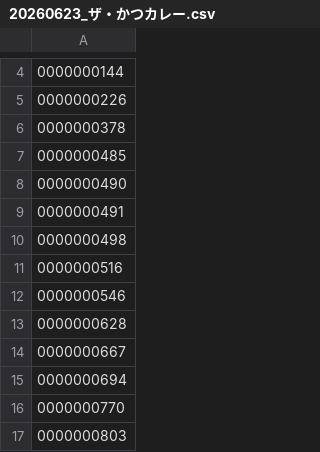
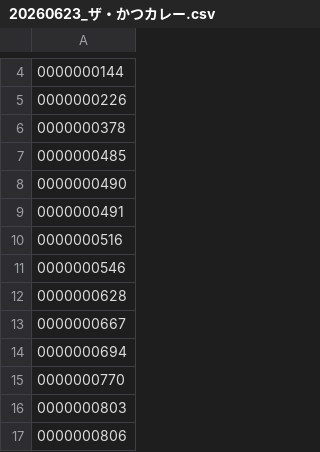
Before and after one commit to yykuso/matsuyafoodsmap, a CSV file: data/20260623_ザ・かつカレー.csv, drawn as a sheet; only a part is shown, gaps mark what is left out; the shorter side is filled out with more unchanged rows.

```diff
--- a/data/20260623_ザ・かつカレー.csv
+++ b/data/20260623_ザ・かつカレー.csv
@@ -9,3 +9,2 @@
 0000000491
-0000000498
 0000000516
```
Also changed, not shown: data/codeFilterOptions.csv, 2 other files.
